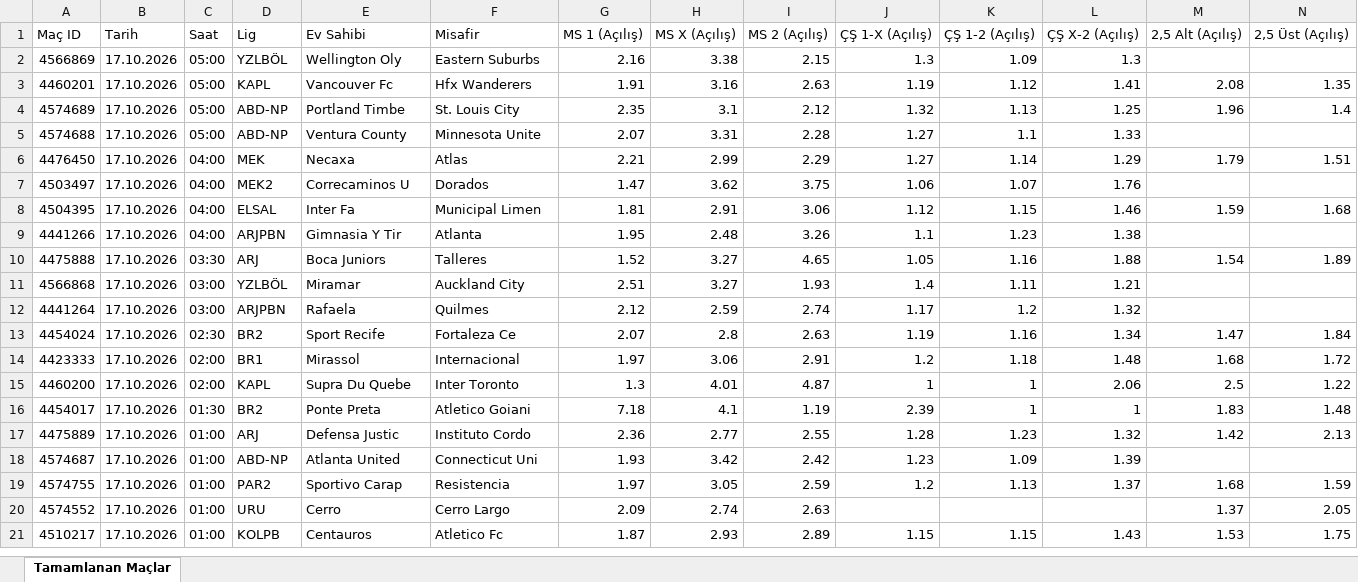
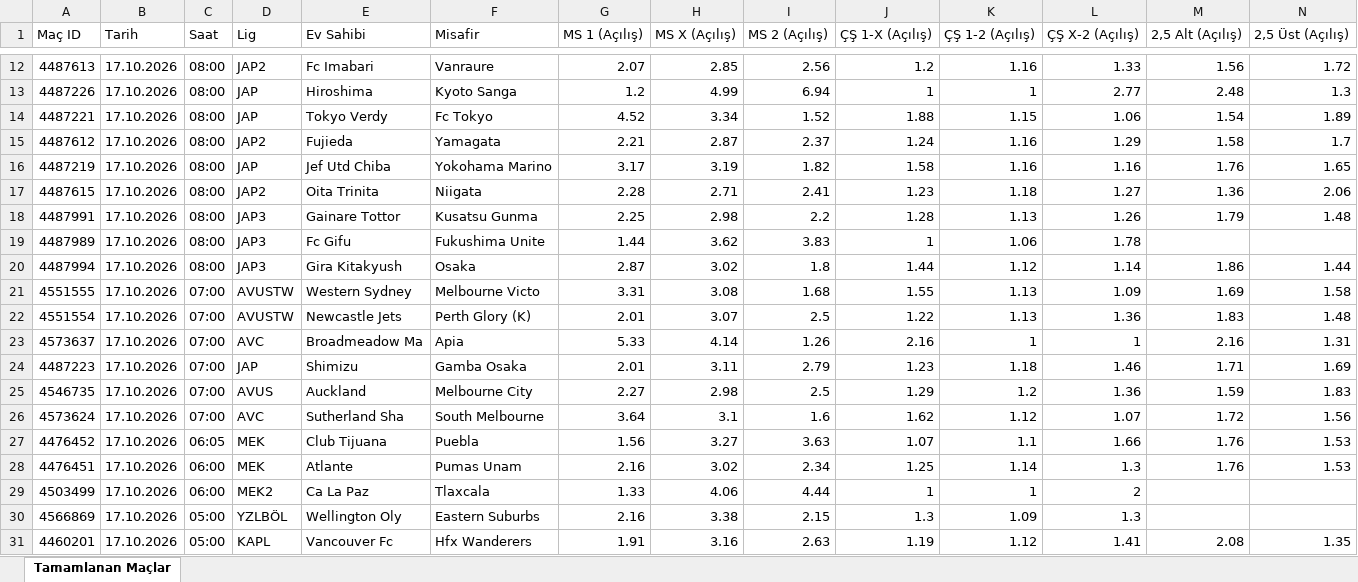
Before and after one commit to MuSa60-12/mackolik-oranlar, an Excel workbook: oranlar_tamamlanan.xlsx, sheet Tamamlanan Maçlar, drawn as a sheet; only a part is shown, gaps mark what is left out; the shorter side is filled out with more unchanged rows; values as stored, in another font and other column widths than the file's, no borders; rows hold the shown columns only; the diff covers the shown part only; the diff names each change by its address in the sheet, - before the commit and + after, or states it on an @@ line.

```diff
--- a/oranlar_tamamlanan.xlsx (sheet Tamamlanan Maçlar)
+++ b/oranlar_tamamlanan.xlsx (sheet Tamamlanan Maçlar)
+row 12: 4487613 | 17.10.2026 | 08:00 | JAP2 | Fc Imabari | Vanraure | 2.07 | 2.85 | 2.56 | 1.2 | 1.16 | 1.33 | 1.56 | 1.72
+row 13: 4487226 | 17.10.2026 | 08:00 | JAP | Hiroshima | Kyoto Sanga | 1.2 | 4.99 | 6.94 | 1 | 1 | 2.77 | 2.48 | 1.3
+row 14: 4487221 | 17.10.2026 | 08:00 | JAP | Tokyo Verdy | Fc Tokyo | 4.52 | 3.34 | 1.52 | 1.88 | 1.15 | 1.06 | 1.54 | 1.89
+row 15: 4487612 | 17.10.2026 | 08:00 | JAP2 | Fujieda | Yamagata | 2.21 | 2.87 | 2.37 | 1.24 | 1.16 | 1.29 | 1.58 | 1.7
+row 16: 4487219 | 17.10.2026 | 08:00 | JAP | Jef Utd Chiba | Yokohama Marino | 3.17 | 3.19 | 1.82 | 1.58 | 1.16 | 1.16 | 1.76 | 1.65
+row 17: 4487615 | 17.10.2026 | 08:00 | JAP2 | Oita Trinita | Niigata | 2.28 | 2.71 | 2.41 | 1.23 | 1.18 | 1.27 | 1.36 | 2.06
+row 18: 4487991 | 17.10.2026 | 08:00 | JAP3 | Gainare Tottor | Kusatsu Gunma | 2.25 | 2.98 | 2.2 | 1.28 | 1.13 | 1.26 | 1.79 | 1.48
+row 19: 4487989 | 17.10.2026 | 08:00 | JAP3 | Fc Gifu | Fukushima Unite | 1.44 | 3.62 | 3.83 | 1 | 1.06 | 1.78
+row 20: 4487994 | 17.10.2026 | 08:00 | JAP3 | Gira Kitakyush | Osaka | 2.87 | 3.02 | 1.8 | 1.44 | 1.12 | 1.14 | 1.86 | 1.44
+row 21: 4551555 | 17.10.2026 | 07:00 | AVUSTW | Western Sydney | Melbourne Victo | 3.31 | 3.08 | 1.68 | 1.55 | 1.13 | 1.09 | 1.69 | 1.58
+row 22: 4551554 | 17.10.2026 | 07:00 | AVUSTW | Newcastle Jets | Perth Glory (K) | 2.01 | 3.07 | 2.5 | 1.22 | 1.13 | 1.36 | 1.83 | 1.48
+row 23: 4573637 | 17.10.2026 | 07:00 | AVC | Broadmeadow Ma | Apia | 5.33 | 4.14 | 1.26 | 2.16 | 1 | 1 | 2.16 | 1.31
+row 24: 4487223 | 17.10.2026 | 07:00 | JAP | Shimizu | Gamba Osaka | 2.01 | 3.11 | 2.79 | 1.23 | 1.18 | 1.46 | 1.71 | 1.69
+row 25: 4546735 | 17.10.2026 | 07:00 | AVUS | Auckland | Melbourne City | 2.27 | 2.98 | 2.5 | 1.29 | 1.2 | 1.36 | 1.59 | 1.83
+row 26: 4573624 | 17.10.2026 | 07:00 | AVC | Sutherland Sha | South Melbourne | 3.64 | 3.1 | 1.6 | 1.62 | 1.12 | 1.07 | 1.72 | 1.56
+row 27: 4476452 | 17.10.2026 | 06:05 | MEK | Club Tijuana | Puebla | 1.56 | 3.27 | 3.63 | 1.07 | 1.1 | 1.66 | 1.76 | 1.53
+row 28: 4476451 | 17.10.2026 | 06:00 | MEK | Atlante | Pumas Unam | 2.16 | 3.02 | 2.34 | 1.25 | 1.14 | 1.3 | 1.76 | 1.53
+row 29: 4503499 | 17.10.2026 | 06:00 | MEK2 | Ca La Paz | Tlaxcala | 1.33 | 4.06 | 4.44 | 1 | 1 | 2
```
Also changed, not shown: 10 added rows elsewhere in this sheet, oranlar_yaklasan.xlsx.
